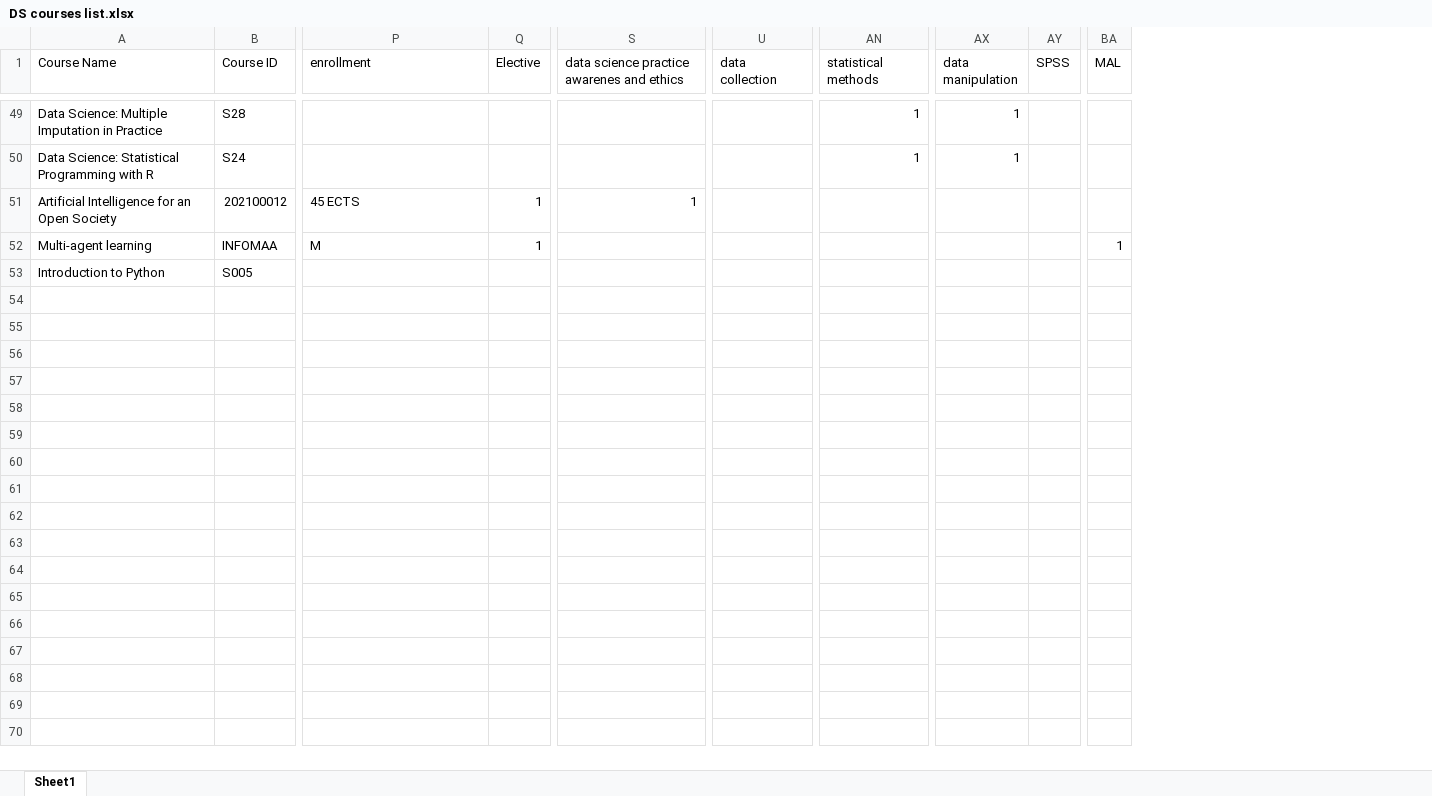
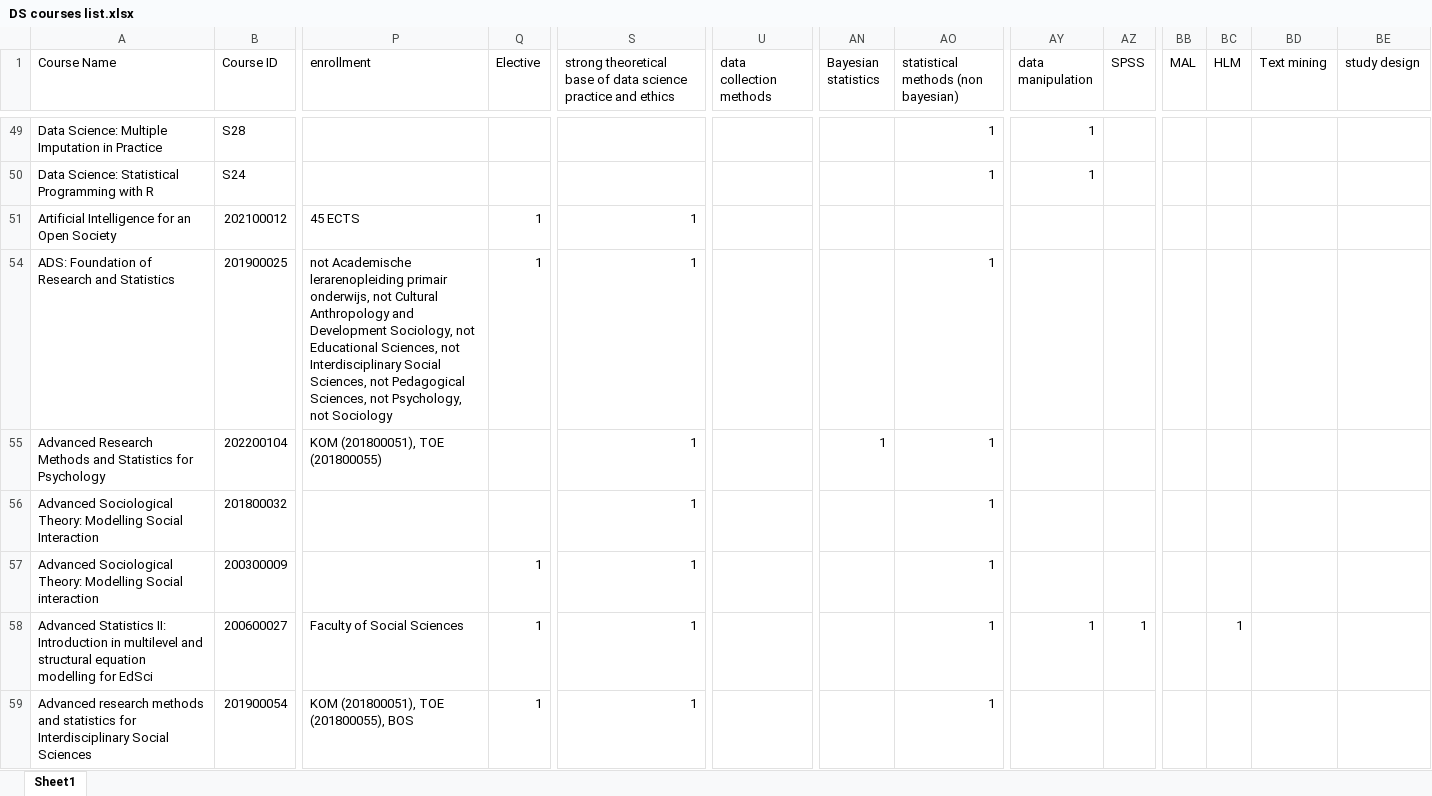
Before and after one commit to gerkovink/UU-DS-courses, an Excel workbook: Data/DS courses list.xlsx, sheet Sheet1, drawn as a sheet; only a part is shown, gaps mark what is left out; values as stored, in another font and other column widths than the file's, no borders; removed rows and columns are numbered as before the commit, all else as after; rows hold the shown columns only; the diff covers the shown part only; the diff names each change by its address in the sheet, - before the commit and + after, or states it on an @@ line.

```diff
--- a/Data/DS courses list.xlsx (sheet Sheet1)
+++ b/Data/DS courses list.xlsx (sheet Sheet1)
+column AN (Bayesian statistics), empty
+column BC (HLM), empty
+column BD (Text mining), empty
+column BE (study design), empty
-S1: data science practice awarenes and ethics
+S1: strong theoretical base of data science practice and ethics
-U1: data collection
+U1: data collection methods
-AO1: statistical methods
+AO1: statistical methods (non bayesian)
@@ row 52 hidden: Multi-agent learning | INFOMAA | M | 1 |  |  |  |  |  | 1 @@
@@ row 53 hidden: Introduction to Python | S005 @@
+row 54: ADS: Foundation of Research and Statistics | 201900025 | not Academische lerarenopleiding primair onderwijs, not Cultural Anthropology and Development Sociology, not Educational Sciences, not Interdisciplinary Social Sciences, not Pedagogical Sciences, not Psychology, not Sociology | 1 | 1 |  |  | 1
+row 55: Advanced Research Methods and Statistics for Psychology | 202200104 | KOM (201800051), TOE (201800055) |  | 1 |  | 1 | 1
+row 56: Advanced Sociological Theory: Modelling Social Interaction | 201800032 |  |  | 1 |  |  | 1
+row 57: Advanced Sociological Theory: Modelling Social interaction | 200300009 |  | 1 | 1 |  |  | 1
+row 58: Advanced Statistics II: Introduction in multilevel and structural equation modelling for EdSci | 200600027 | Faculty of Social Sciences | 1 | 1 |  |  | 1 | 1 | 1 |  | 1
+row 59: Advanced research methods and statistics for Interdisciplinary Social Sciences | 201900054 | KOM (201800051), TOE (201800055), BOS | 1 | 1 |  |  | 1
```
Also changed, not shown: 8 added rows and 31 hidden or unhidden rows elsewhere in this sheet.
